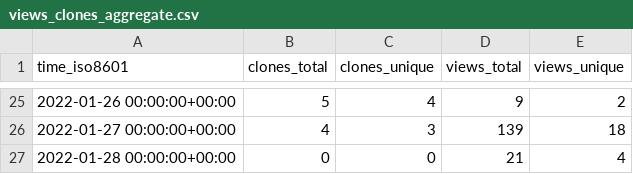
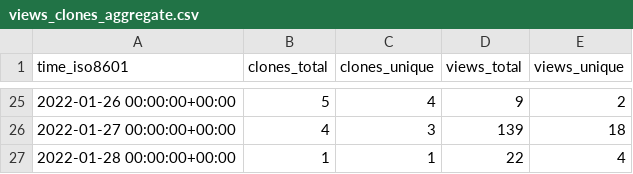
Before and after one commit to chjch/LAA6656, a CSV file: chjch/LAA6656/ghrs-data/views_clones_aggregate.csv, drawn as a sheet; only a part is shown, gaps mark what is left out.

```diff
--- a/chjch/LAA6656/ghrs-data/views_clones_aggregate.csv
+++ b/chjch/LAA6656/ghrs-data/views_clones_aggregate.csv
@@ -26,2 +26,2 @@ time_iso8601,clones_total,clones_unique,views_total,views_unique
 2022-01-27 00:00:00+00:00,4,3,139,18
-2022-01-28 00:00:00+00:00,0,0,21,4
+2022-01-28 00:00:00+00:00,1,1,22,4
```
Also changed, not shown: 1 other file.
